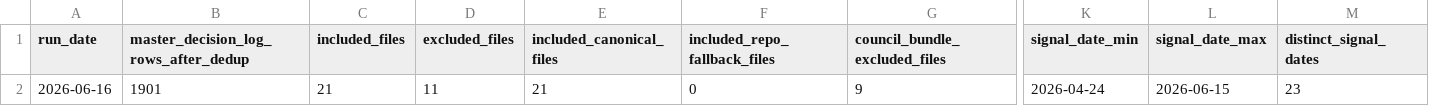
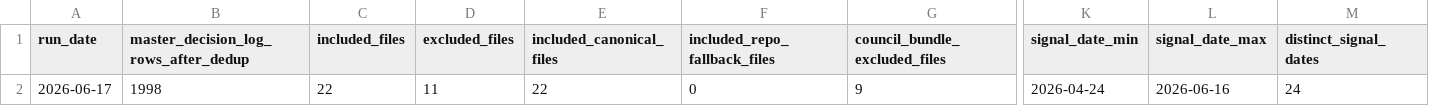
Before and after one commit to nellyagain/bonde, a CSV file: .claude/skills/llm-council/bonde_files 3/learning/source_health_corpus_metadata_latest.csv, drawn as a sheet; only a part is shown, gaps mark what is left out; the diff names each change by its address in the sheet, - before the commit and + after, or states it on an @@ line.

Commit message:
Sync Bonde council context bundle 2026-06-17

```diff
--- a/.claude/skills/llm-council/bonde_files 3/learning/source_health_corpus_metadata_latest.csv
+++ b/.claude/skills/llm-council/bonde_files 3/learning/source_health_corpus_metadata_latest.csv
-A2 (run_date): 2026-06-16
+A2 (run_date): 2026-06-17
-B2: 1901
+B2: 1998
-C2 (included_files): 21
+C2 (included_files): 22
-E2 (included_canonical_files): 21
+E2 (included_canonical_files): 22
-L2 (signal_date_max): 2026-06-15
+L2 (signal_date_max): 2026-06-16
-M2 (distinct_signal_dates): 23
+M2 (distinct_signal_dates): 24
```
